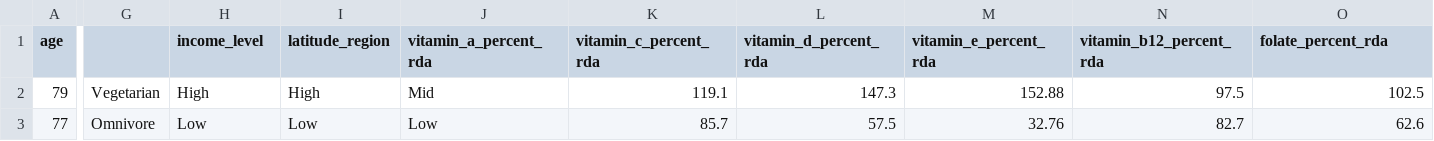
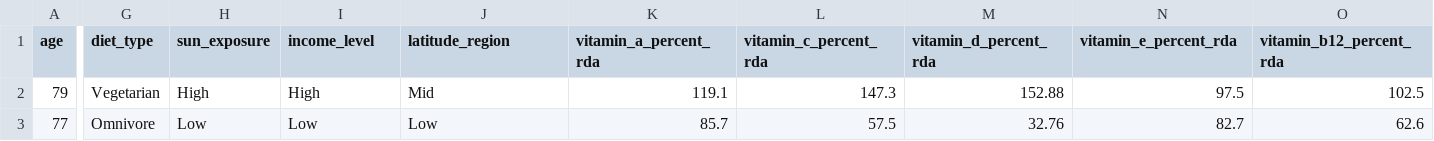
Before and after one commit to sahil-25-s/EDI_2_digital_twinning, a CSV file: datasets/vitamin_deficiency_disease_dataset_20260123.csv, drawn as a sheet; only a part is shown, gaps mark what is left out; the diff covers the shown part only; the diff names each change by its address in the sheet, - before the commit and + after, or states it on an @@ line.

```diff
--- a/datasets/vitamin_deficiency_disease_dataset_20260123.csv
+++ b/datasets/vitamin_deficiency_disease_dataset_20260123.csv
-G1: (empty)
+G1: diet_type
-H1: income_level
+H1: sun_exposure
-I1: latitude_region
+I1: income_level
-J1: vitamin_a_percent_rda
+J1: latitude_region
-K1: vitamin_c_percent_rda
+K1: vitamin_a_percent_rda
-L1: vitamin_d_percent_rda
+L1: vitamin_c_percent_rda
-M1: vitamin_e_percent_rda
+M1: vitamin_d_percent_rda
-N1: vitamin_b12_percent_rda
+N1: vitamin_e_percent_rda
-O1: folate_percent_rda
+O1: vitamin_b12_percent_rda
```
Also changed, not shown: 19 edited cells elsewhere in this file, 7 other files.
